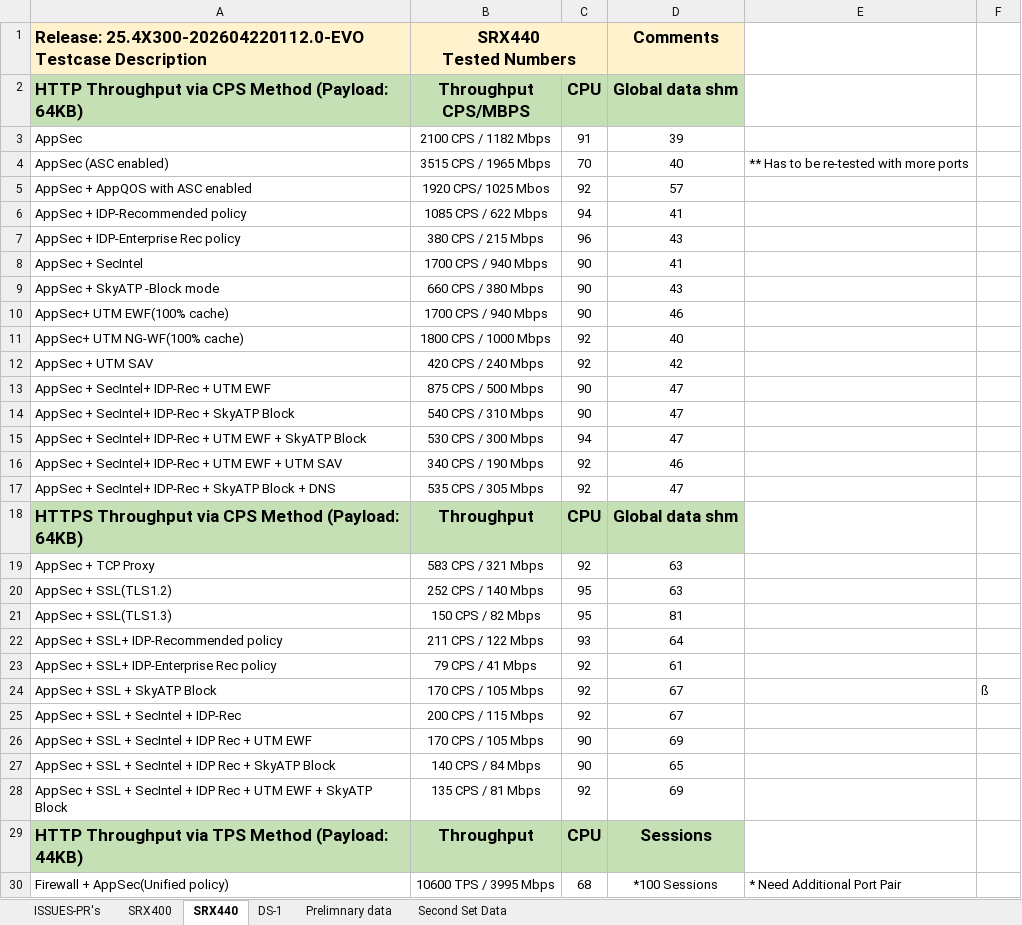
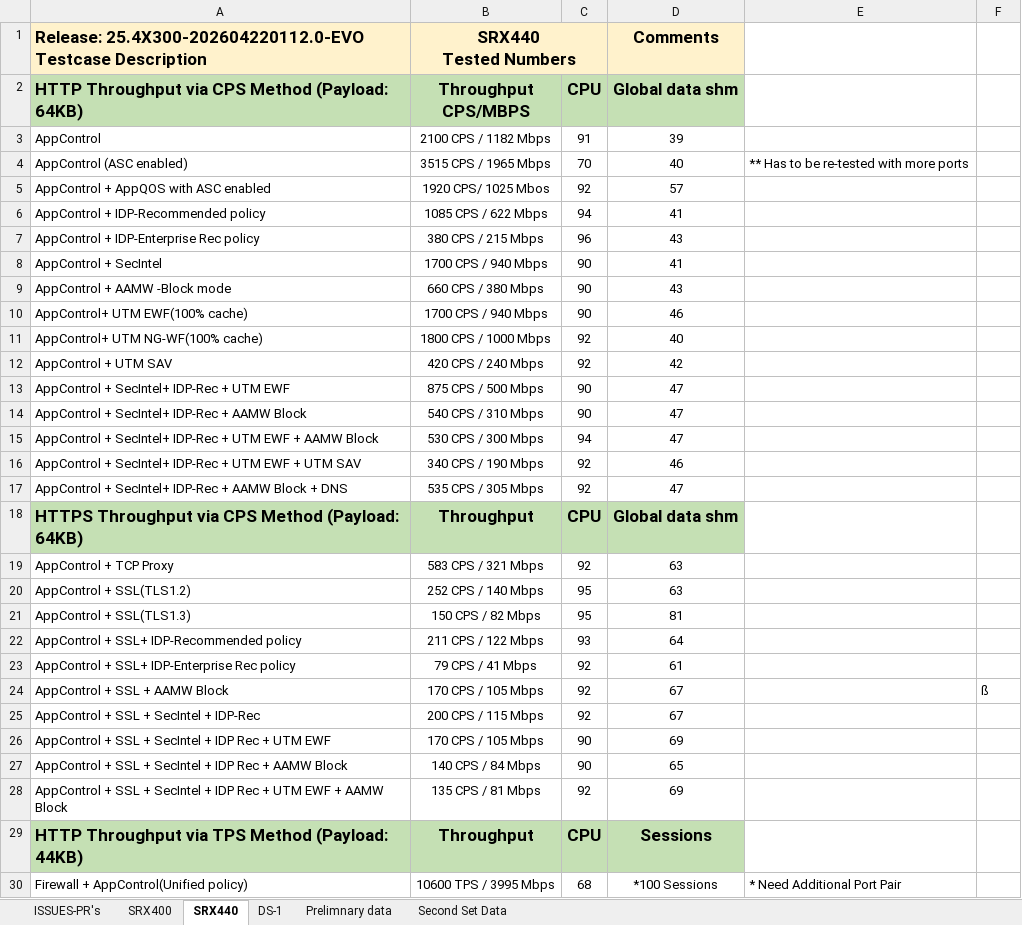
Before and after one commit to shiv4n9/panther-sanity, an Excel workbook: public/data/SRX4XX_Datasheet.xlsx, sheet SRX440, drawn as a sheet; only a part is shown; values as stored, in another font and other column widths than the file's, no borders; the diff covers the shown part only; the diff names each change by its address in the sheet, - before the commit and + after, or states it on an @@ line.

```diff
--- a/public/data/SRX4XX_Datasheet.xlsx (sheet SRX440)
+++ b/public/data/SRX4XX_Datasheet.xlsx (sheet SRX440)
-A3: AppSec
+A3: AppControl
-A4: AppSec (ASC enabled)
+A4: AppControl (ASC enabled)
-A5: AppSec + AppQOS with ASC enabled
+A5: AppControl + AppQOS with ASC enabled
-A6: AppSec + IDP-Recommended policy
+A6: AppControl + IDP-Recommended policy
-A7: AppSec + IDP-Enterprise Rec policy
+A7: AppControl + IDP-Enterprise Rec policy
-A8: AppSec + SecIntel
+A8: AppControl + SecIntel
-A9: AppSec + SkyATP -Block mode
+A9: AppControl + AAMW -Block mode
-A10: AppSec+ UTM EWF(100% cache)
+A10: AppControl+ UTM EWF(100% cache)
-A11: AppSec+ UTM NG-WF(100% cache)
+A11: AppControl+ UTM NG-WF(100% cache)
-A12: AppSec + UTM SAV
+A12: AppControl + UTM SAV
-A13: AppSec + SecIntel+ IDP-Rec + UTM EWF
+A13: AppControl + SecIntel+ IDP-Rec + UTM EWF
-A14: AppSec + SecIntel+ IDP-Rec + SkyATP Block
+A14: AppControl + SecIntel+ IDP-Rec + AAMW Block
-A15: AppSec + SecIntel+ IDP-Rec + UTM EWF + SkyATP Block
+A15: AppControl + SecIntel+ IDP-Rec + UTM EWF + AAMW Block
-A16: AppSec + SecIntel+…
+A16: AppControl + SecIntel+…
-A17: AppSec + SecIntel+ IDP-Rec + SkyATP Block +…
+A17: AppControl + SecIntel+ IDP-Rec + AAMW Block +…
-A19: AppSec + TCP Proxy
+A19: AppControl + TCP Proxy
-A20: AppSec + SSL(TLS1.2)
+A20: AppControl + SSL(TLS1.2)
-A21: AppSec + SSL(TLS1.3)
+A21: AppControl + SSL(TLS1.3)
-A22: AppSec + SSL+ IDP-Recommended policy
+A22: AppControl + SSL+ IDP-Recommended policy
-A23: AppSec + SSL+ IDP-Enterprise Rec policy
+A23: AppControl + SSL+ IDP-Enterprise Rec policy
-A24: AppSec + SSL + SkyATP Block
+A24: AppControl + SSL + AAMW Block
-A25: AppSec + SSL + SecIntel + IDP-Rec
+A25: AppControl + SSL + SecIntel + IDP-Rec
-A26: AppSec + SSL + SecIntel + IDP Rec + UTM EWF
+A26: AppControl + SSL + SecIntel + IDP Rec + UTM EWF
-A27: AppSec + SSL + SecIntel + IDP Rec + SkyATP Block
+A27: AppControl + SSL + SecIntel + IDP Rec + AAMW Block
-A28: AppSec + SSL + SecIntel + IDP Rec + UTM EWF + SkyATP Block
+A28: AppControl + SSL + SecIntel + IDP Rec + UTM EWF + AAMW Block
-A30: Firewall + AppSec(Unified policy)
+A30: Firewall + AppControl(Unified policy)
```
Also changed, not shown: 11 edited cells and cell formats elsewhere in this sheet, sheet DS-1, sheet SRX400, sheet Prelimnary data, hidden cells.
